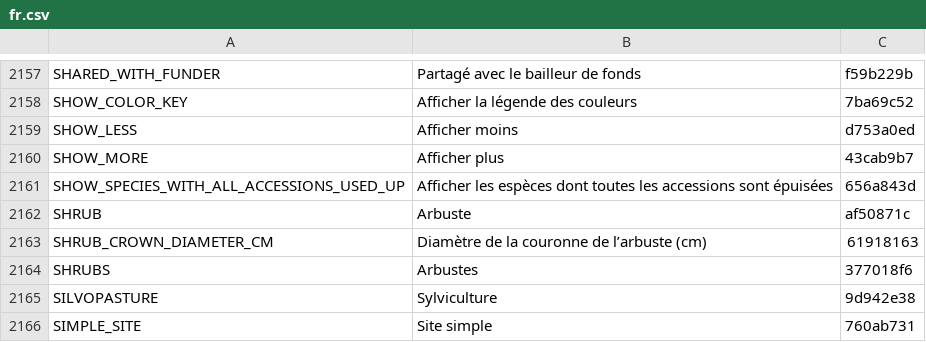
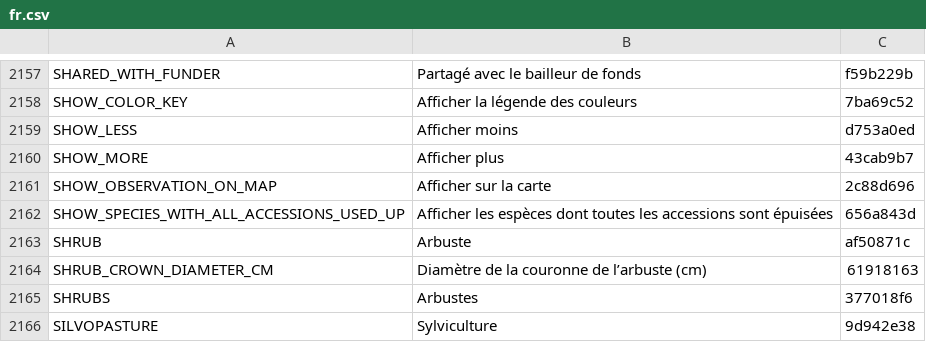
Before and after one commit to terraware/terraware-web, a CSV file: src/strings/csv/fr.csv, drawn as a sheet; only a part is shown, gaps mark what is left out; the shorter side is filled out with more unchanged rows.

```diff
--- a/src/strings/csv/fr.csv
+++ b/src/strings/csv/fr.csv
@@ -2164,2 +2164,3 @@ SHOW_LESS,Afficher moins,d753a0ed
 SHOW_MORE,Afficher plus,43cab9b7
+SHOW_OBSERVATION_ON_MAP,Afficher sur la carte,2c88d696
 SHOW_SPECIES_WITH_ALL_ACCESSIONS_USED_UP,Afficher les espèces dont toutes les accessions sont épuisées,656a843d
```
Also changed, not shown: src/strings/csv/en.csv, src/strings/csv/es.csv, 2 other files.
